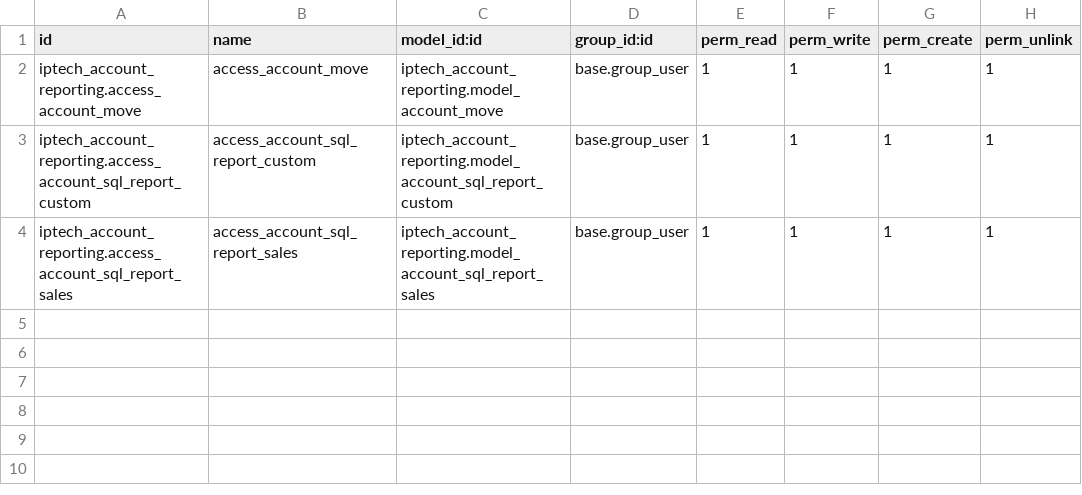
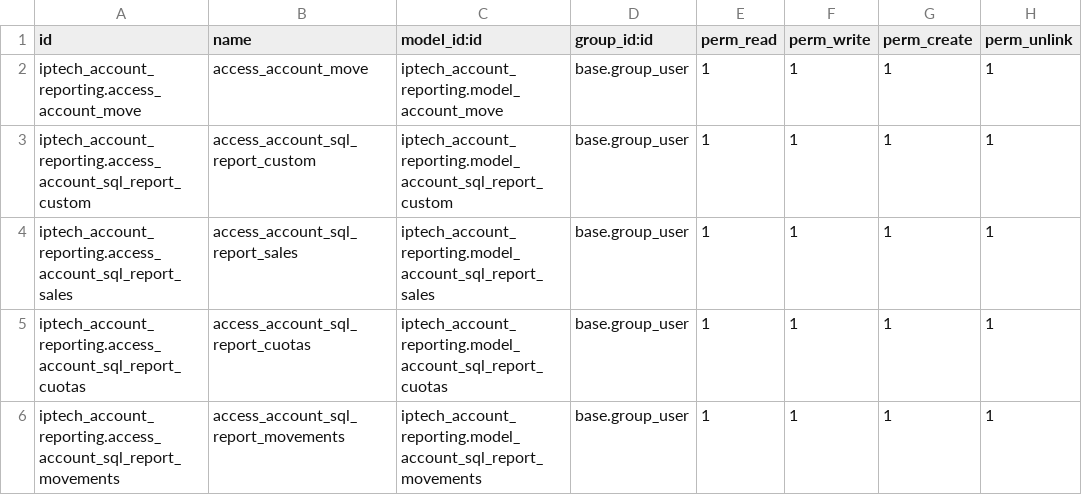
Before and after one commit to jdhcexp/sivi-iptech-custom, a CSV file: iptech_account_reporting/security/ir.model.access.csv, drawn as a sheet; the diff names each change by its address in the sheet, - before the commit and + after, or states it on an @@ line.

```diff
--- a/iptech_account_reporting/security/ir.model.access.csv
+++ b/iptech_account_reporting/security/ir.model.access.csv
+row 5: iptech_account_reporting.access_account_sql_report_cuotas | access_account_sql_report_cuotas | iptech_account_reporting.model_account_sql_report_cuotas | base.group_user | 1 | 1 | 1 | 1
+row 6: iptech_account_reporting.access_account_sql_report_movements | access_account_sql_report_movements | iptech_account_reporting.model_account_sql_report_movements | base.group_user | 1 | 1 | 1 | 1
```
Also changed, not shown: 5 other files.
